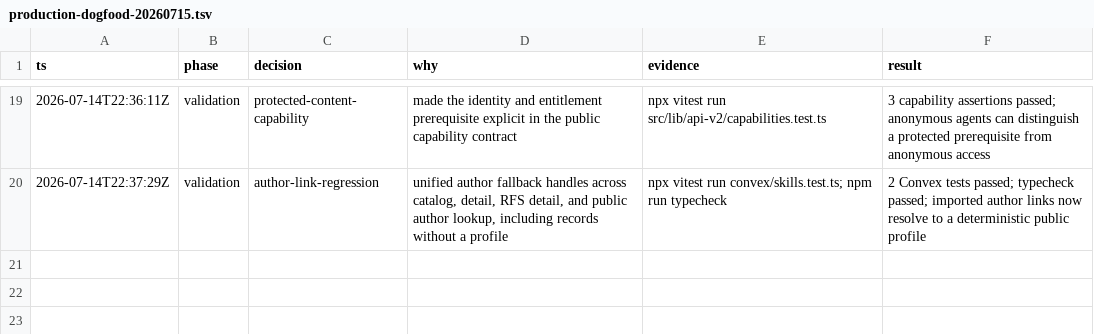
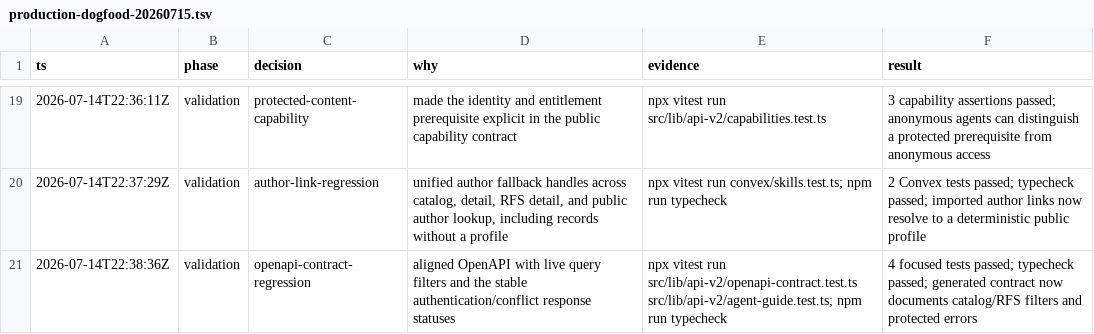
Before and after one commit to johannhipp/oboee, a TSV file: .audit/production-dogfood-20260715.tsv, drawn as a sheet; only a part is shown, gaps mark what is left out; the diff names each change by its address in the sheet, - before the commit and + after, or states it on an @@ line.

Commit message:
fix: document v2 query and error contracts

```diff
--- a/.audit/production-dogfood-20260715.tsv
+++ b/.audit/production-dogfood-20260715.tsv
+row 21: 2026-07-14T22:38:36Z | validation | openapi-contract-regression | aligned OpenAPI with live query filters and the stable authentication/conflict response statuses | npx vitest run src/lib/api-v2/openapi-contract.test.ts src/lib/api-v2/agent-guide.test.ts; npm run typecheck | 4 focused tests passed; typecheck passed; generated contract now documents catalog/RFS filters and protected errors
```
Also changed, not shown: 2 other files.
